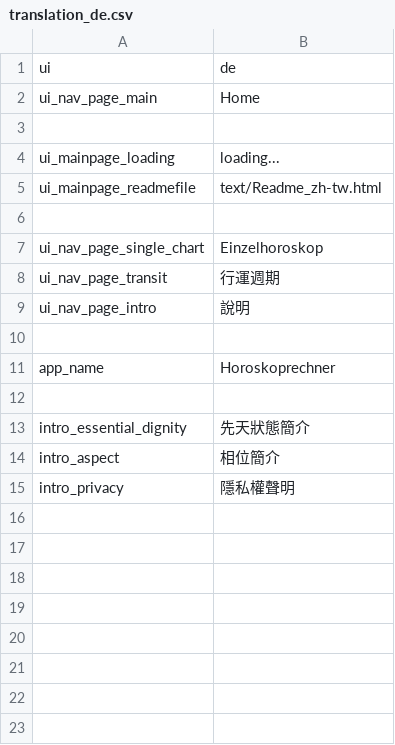
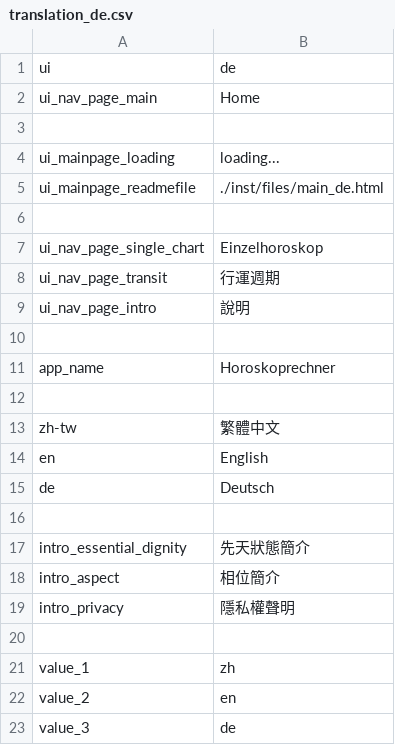
Before and after one commit to Hsin-Rui/Rstrology, a CSV file: inst/csv/translation_de.csv, drawn as a sheet.

```diff
--- a/inst/csv/translation_de.csv
+++ b/inst/csv/translation_de.csv
@@ -4,3 +4,3 @@ ui_nav_page_main|Home
 ui_mainpage_loading|loading...
-ui_mainpage_readmefile|text/Readme_zh-tw.html
+ui_mainpage_readmefile|./inst/files/main_de.html
 
@@ -12,2 +12,6 @@ app_name|Horoskoprechner
 
+zh-tw|繁體中文
+en|English
+de|Deutsch
+
 intro_essential_dignity|先天狀態簡介
@@ -15 +19,5 @@ intro_aspect|相位簡介
 intro_privacy|隱私權聲明
+
+value_1|zh
+value_2|en
+value_3|de
```
Also changed, not shown: inst/csv/translation_en.csv, inst/csv/translation_zh.csv, 20 other files.
